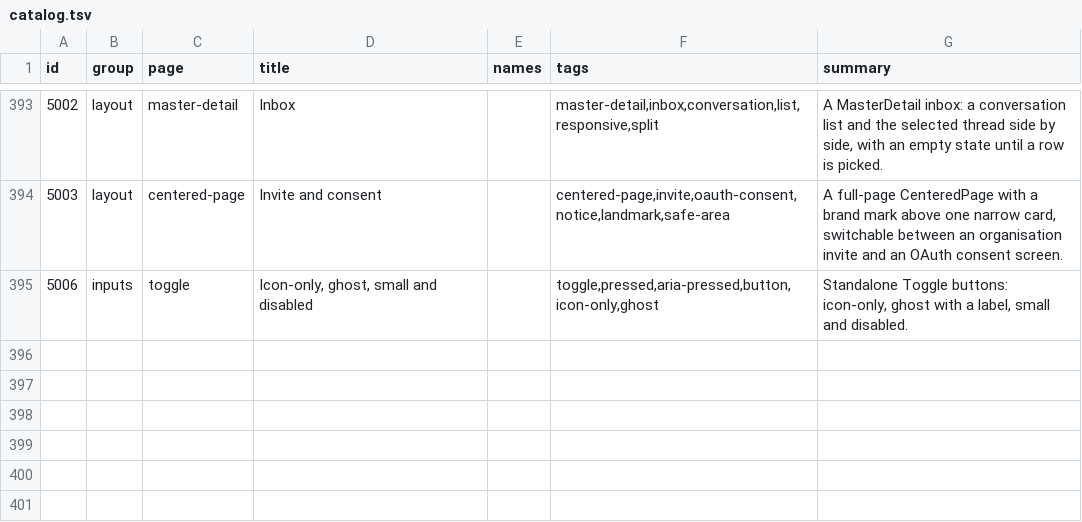
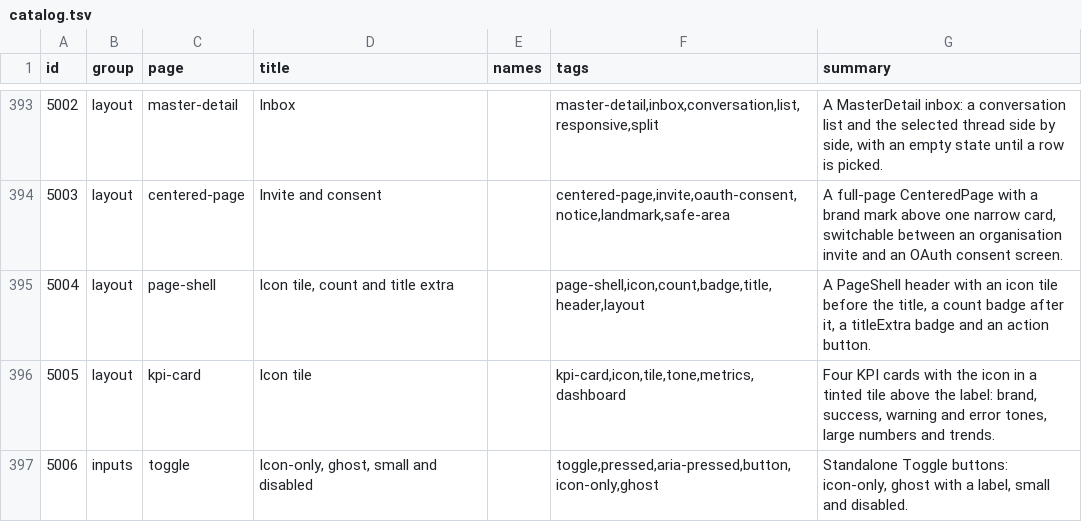
Before and after one commit to codeatlasdev/ui, a TSV file: site/public/api/v1/en/catalog.tsv, drawn as a sheet; only a part is shown, gaps mark what is left out.

Commit message:
chore: regenerate demo index after rebase (#766)

```diff
--- a/site/public/api/v1/en/catalog.tsv
+++ b/site/public/api/v1/en/catalog.tsv
@@ -394,2 +394,4 @@ id	group	page	title	names	tags	summary
 5003	layout	centered-page	Invite and consent		centered-page,invite,oauth-consent,notice,landmark,safe-area	A full-page CenteredPage with a brand mark above one narrow card, switchable between an organisation invite and an OAuth consent screen.
+5004	layout	page-shell	Icon tile, count and title extra		page-shell,icon,count,badge,title,header,layout	A PageShell header with an icon tile before the title, a count badge after it, a titleExtra badge and an action button.
+5005	layout	kpi-card	Icon tile		kpi-card,icon,tile,tone,metrics,dashboard	Four KPI cards with the icon in a tinted tile above the label: brand, success, warning and error tones, large numbers and trends.
 5006	inputs	toggle	Icon-only, ghost, small and disabled		toggle,pressed,aria-pressed,button,icon-only,ghost	Standalone Toggle buttons: icon-only, ghost with a label, small and disabled.
```
Also changed, not shown: 6 other files.
